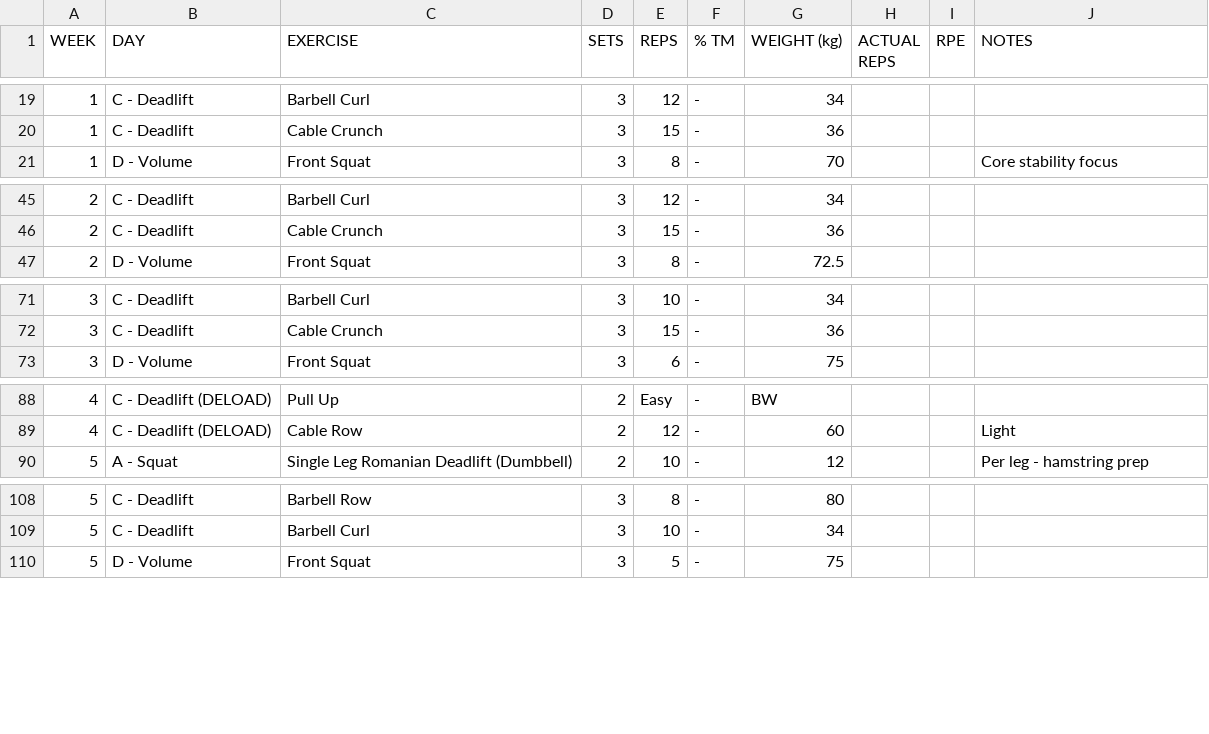
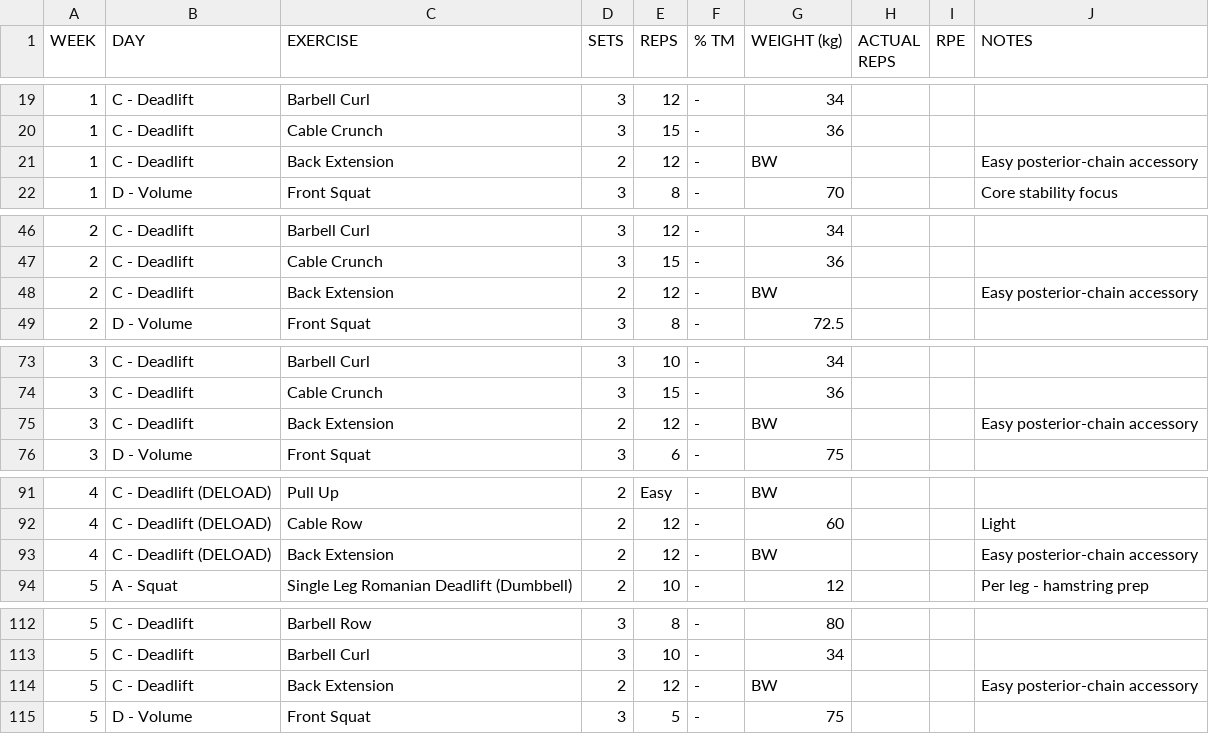
Before and after one commit to kieran-osgood/hevy-import, a CSV file: 16-week-powerlifting-phase2.csv, drawn as a sheet; only a part is shown, gaps mark what is left out; the diff covers the shown part only.

Commit message:
Add back extensions to deadlift day

```diff
--- a/16-week-powerlifting-phase2.csv
+++ b/16-week-powerlifting-phase2.csv
@@ -20,2 +20,3 @@ WEEK,DAY,EXERCISE,SETS,REPS,% TM,WEIGHT (kg),ACTUAL REPS,RPE,NOTES
 1,C - Deadlift,Cable Crunch,3,15,-,36,,,
+1,C - Deadlift,Back Extension,2,12,-,BW,,,Easy posterior-chain accessory
 1,D - Volume,Front Squat,3,8,-,70,,,Core stability focus
@@ -46,2 +47,3 @@ WEEK,DAY,EXERCISE,SETS,REPS,% TM,WEIGHT (kg),ACTUAL REPS,RPE,NOTES
 2,C - Deadlift,Cable Crunch,3,15,-,36,,,
+2,C - Deadlift,Back Extension,2,12,-,BW,,,Easy posterior-chain accessory
 2,D - Volume,Front Squat,3,8,-,72.5,,,
@@ -72,2 +74,3 @@ WEEK,DAY,EXERCISE,SETS,REPS,% TM,WEIGHT (kg),ACTUAL REPS,RPE,NOTES
 3,C - Deadlift,Cable Crunch,3,15,-,36,,,
+3,C - Deadlift,Back Extension,2,12,-,BW,,,Easy posterior-chain accessory
 3,D - Volume,Front Squat,3,6,-,75,,,
@@ -89,2 +92,3 @@ WEEK,DAY,EXERCISE,SETS,REPS,% TM,WEIGHT (kg),ACTUAL REPS,RPE,NOTES
 4,C - Deadlift (DELOAD),Cable Row,2,12,-,60,,,Light
+4,C - Deadlift (DELOAD),Back Extension,2,12,-,BW,,,Easy posterior-chain accessory
 5,A - Squat,Single Leg Romanian Deadlift (Dumbbell),2,10,-,12,,,Per leg - hamstring prep
@@ -109,2 +113,3 @@ WEEK,DAY,EXERCISE,SETS,REPS,% TM,WEIGHT (kg),ACTUAL REPS,RPE,NOTES
 5,C - Deadlift,Barbell Curl,3,10,-,34,,,
+5,C - Deadlift,Back Extension,2,12,-,BW,,,Easy posterior-chain accessory
 5,D - Volume,Front Squat,3,5,-,75,,,
```
Also changed, not shown: 10 added rows elsewhere in this file, 1 other file.
